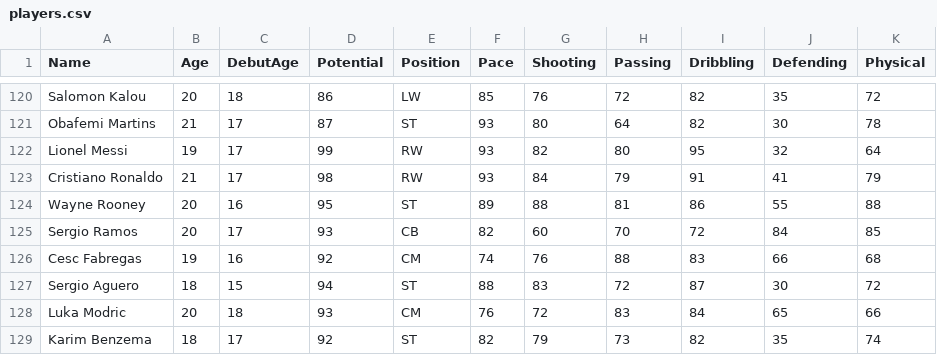
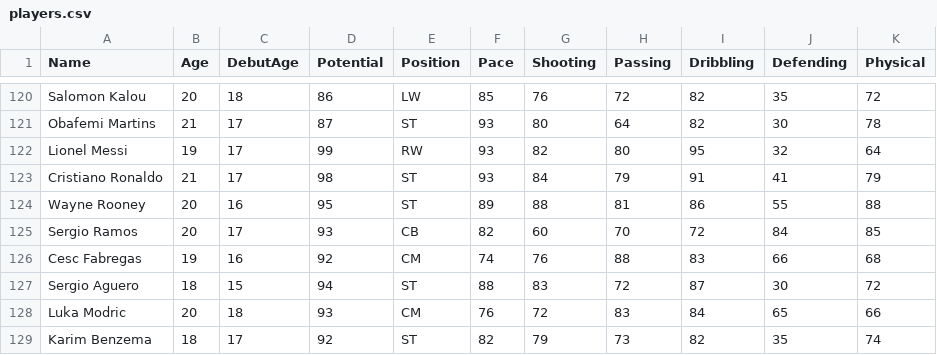
Before and after one commit to crystal-cpp/Be-A-Football-Manager, a CSV file: Players_Database/players.csv, drawn as a sheet; only a part is shown, gaps mark what is left out.

Commit message:
Change some CSV database bugs & misinformation

```diff
--- a/Players_Database/players.csv
+++ b/Players_Database/players.csv
@@ -122,3 +122,3 @@ Obafemi Martins,21,17,87,ST,93,80,64,82,30,78
 Lionel Messi,19,17,99,RW,93,82,80,95,32,64
-Cristiano Ronaldo,21,17,98,RW,93,84,79,91,41,79
+Cristiano Ronaldo,21,17,98,ST,93,84,79,91,41,79
 Wayne Rooney,20,16,95,ST,89,88,81,86,55,88
```
